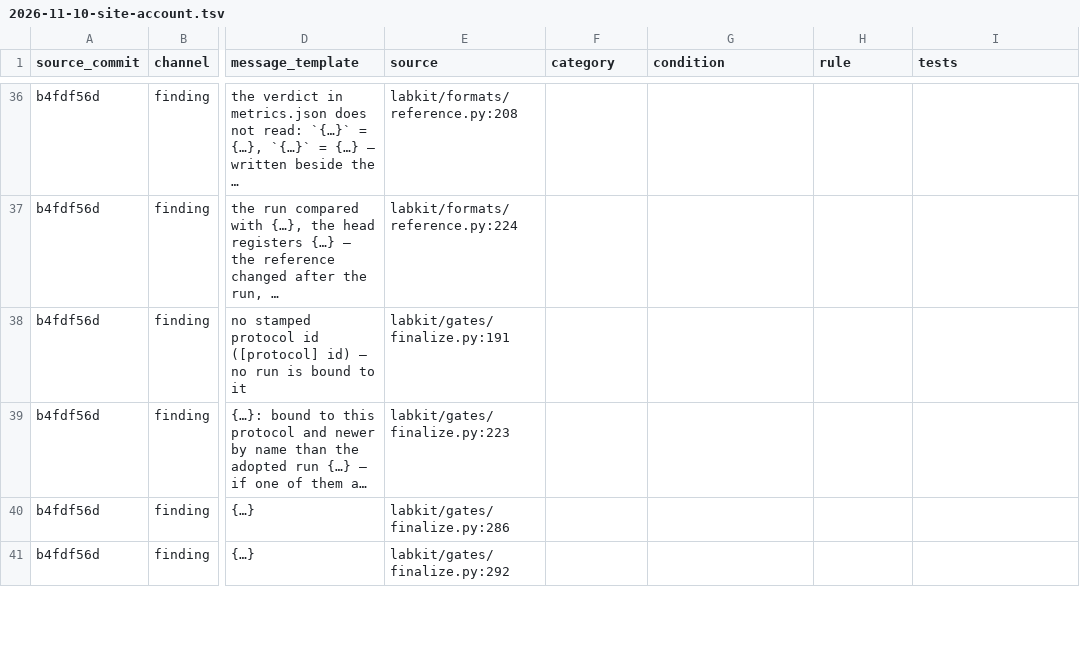
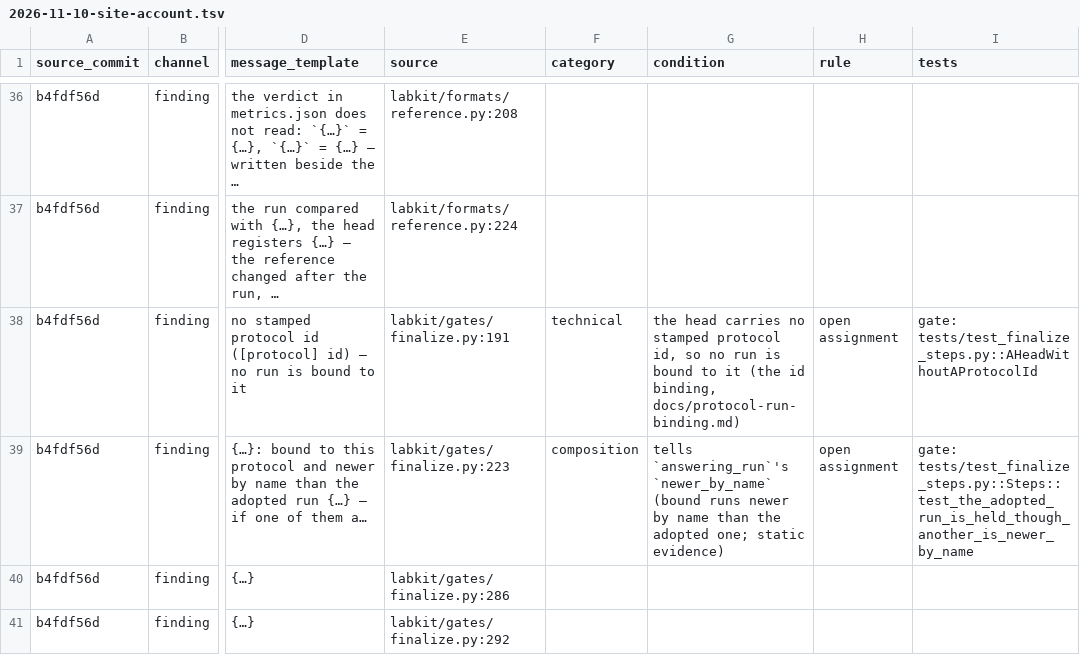
Before and after one commit to kmax-tech/labkit, a TSV file: docs/notes/2026-11-10-site-account.tsv, drawn as a sheet; only a part is shown, gaps mark what is left out; the diff names each change by its address in the sheet, - before the commit and + after, or states it on an @@ line.

```diff
--- a/docs/notes/2026-11-10-site-account.tsv
+++ b/docs/notes/2026-11-10-site-account.tsv
-F38 (category): (empty)
+F38 (category): technical
-G38 (condition): (empty)
+G38 (condition): the head carries no stamped protocol id, so no run is bound to it (the id binding, docs/protocol-run-binding.md)
-H38:H39 (rule): (empty)
+H38:H39 (rule): open assignment
-I38 (tests): (empty)
+I38 (tests): gate: tests/test_finalize_steps.py::AHeadWithoutAProtocolId
-F39 (category): (empty)
+F39 (category): composition
-G39 (condition): (empty)
+G39 (condition): tells `answering_run`'s `newer_by_name` (bound runs newer by name than the adopted one; static evidence)
-I39 (tests): (empty)
+I39 (tests): gate: tests/test_finalize_steps.py::Steps::test_the_adopted_run_is_held_though_another_is_newer_by_name
```
Also changed, not shown: 2 other files.
